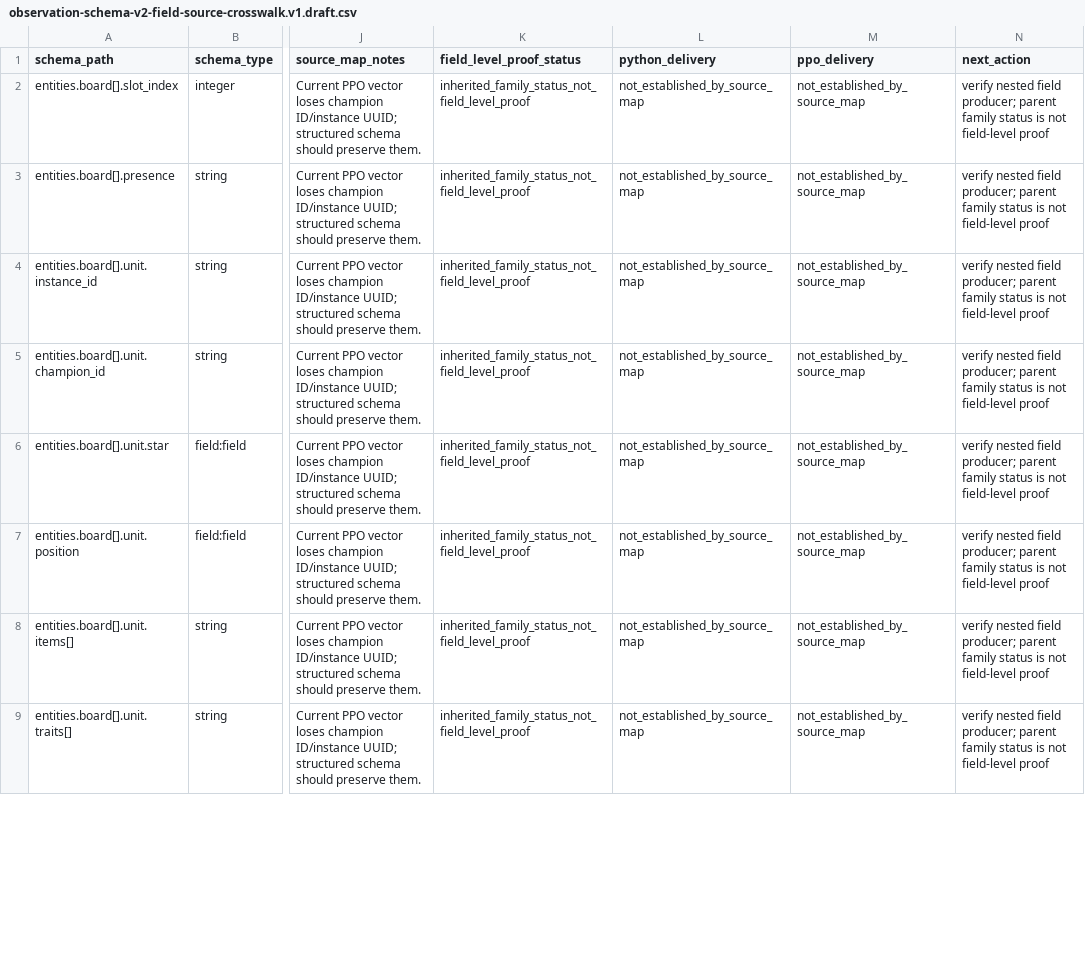
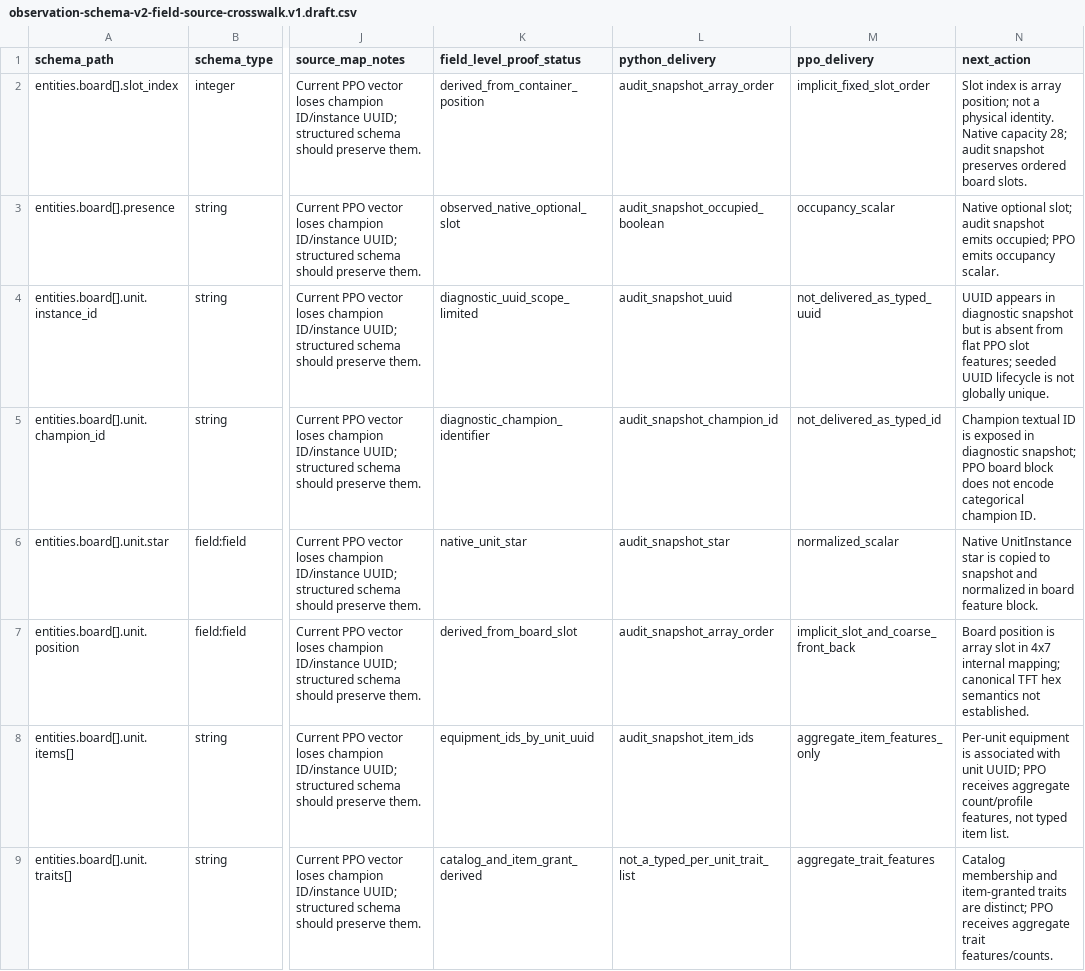
Before and after one commit to victoremilianosilva/ia-tft-manager, a CSV file: spec/observation-schema-v2-field-source-crosswalk.v1.draft.csv, drawn as a sheet; only a part is shown, gaps mark what is left out; the diff covers the shown part only; the diff names each change by its address in the sheet, - before the commit and + after, or states it on an @@ line.

Commit message:
docs: reconcile unit and item field evidence in crosswalk

```diff
--- a/spec/observation-schema-v2-field-source-crosswalk.v1.draft.csv
+++ b/spec/observation-schema-v2-field-source-crosswalk.v1.draft.csv
-K2 (field_level_proof_status): inherited_family_status_not_field_level_proof
+K2 (field_level_proof_status): derived_from_container_position
-L2 (python_delivery): not_established_by_source_map
+L2 (python_delivery): audit_snapshot_array_order
-M2 (ppo_delivery): not_established_by_source_map
+M2 (ppo_delivery): implicit_fixed_slot_order
-N2 (next_action): verify nested field producer; parent family status is not field-level proof
+N2 (next_action): Slot index is array position; not a physical identity. Native capacity 28; audit snapshot preserves ordered board slots.
-K3 (field_level_proof_status): inherited_family_status_not_field_level_proof
+K3 (field_level_proof_status): observed_native_optional_slot
-L3 (python_delivery): not_established_by_source_map
+L3 (python_delivery): audit_snapshot_occupied_boolean
-M3 (ppo_delivery): not_established_by_source_map
+M3 (ppo_delivery): occupancy_scalar
-N3 (next_action): verify nested field producer; parent family status is not field-level proof
+N3 (next_action): Native optional slot; audit snapshot emits occupied; PPO emits occupancy scalar.
-K4 (field_level_proof_status): inherited_family_status_not_field_level_proof
+K4 (field_level_proof_status): diagnostic_uuid_scope_limited
-L4 (python_delivery): not_established_by_source_map
+L4 (python_delivery): audit_snapshot_uuid
-M4 (ppo_delivery): not_established_by_source_map
+M4 (ppo_delivery): not_delivered_as_typed_uuid
-N4 (next_action): verify nested field producer; parent family status is not field-level proof
+N4 (next_action): UUID appears in diagnostic snapshot but is absent from flat PPO slot features; seeded UUID lifecycle is not globally unique.
-K5 (field_level_proof_status): inherited_family_status_not_field_level_proof
+K5 (field_level_proof_status): diagnostic_champion_identifier
-L5 (python_delivery): not_established_by_source_map
+L5 (python_delivery): audit_snapshot_champion_id
-M5 (ppo_delivery): not_established_by_source_map
+M5 (ppo_delivery): not_delivered_as_typed_id
-N5 (next_action): verify nested field producer; parent family status is not field-level proof
+N5 (next_action): Champion textual ID is exposed in diagnostic snapshot; PPO board block does not encode categorical champion ID.
-K6 (field_level_proof_status): inherited_family_status_not_field_level_proof
+K6 (field_level_proof_status): native_unit_star
-L6 (python_delivery): not_established_by_source_map
+L6 (python_delivery): audit_snapshot_star
-M6 (ppo_delivery): not_established_by_source_map
+M6 (ppo_delivery): normalized_scalar
-N6 (next_action): verify nested field producer; parent family status is not field-level proof
+N6 (next_action): Native UnitInstance star is copied to snapshot and normalized in board feature block.
-K7 (field_level_proof_status): inherited_family_status_not_field_level_proof
+K7 (field_level_proof_status): derived_from_board_slot
-L7 (python_delivery): not_established_by_source_map
+L7 (python_delivery): audit_snapshot_array_order
-M7 (ppo_delivery): not_established_by_source_map
+M7 (ppo_delivery): implicit_slot_and_coarse_front_back
-N7 (next_action): verify nested field producer; parent family status is not field-level proof
+N7 (next_action): Board position is array slot in 4x7 internal mapping; canonical TFT hex semantics not established.
-K8 (field_level_proof_status): inherited_family_status_not_field_level_proof
+K8 (field_level_proof_status): equipment_ids_by_unit_uuid
-L8 (python_delivery): not_established_by_source_map
+L8 (python_delivery): audit_snapshot_item_ids
-M8 (ppo_delivery): not_established_by_source_map
+M8 (ppo_delivery): aggregate_item_features_only
-N8 (next_action): verify nested field producer; parent family status is not field-level proof
+N8 (next_action): Per-unit equipment is associated with unit UUID; PPO receives aggregate count/profile features, not typed item list.
-K9 (field_level_proof_status): inherited_family_status_not_field_level_proof
+K9 (field_level_proof_status): catalog_and_item_grant_derived
-L9 (python_delivery): not_established_by_source_map
+L9 (python_delivery): not_a_typed_per_unit_trait_list
-M9 (ppo_delivery): not_established_by_source_map
+M9 (ppo_delivery): aggregate_trait_features
-N9 (next_action): verify nested field producer; parent family status is not field-level proof
+N9 (next_action): Catalog membership and item-granted traits are distinct; PPO receives aggregate trait features/counts.
```
Also changed, not shown: 92 edited cells elsewhere in this file.
